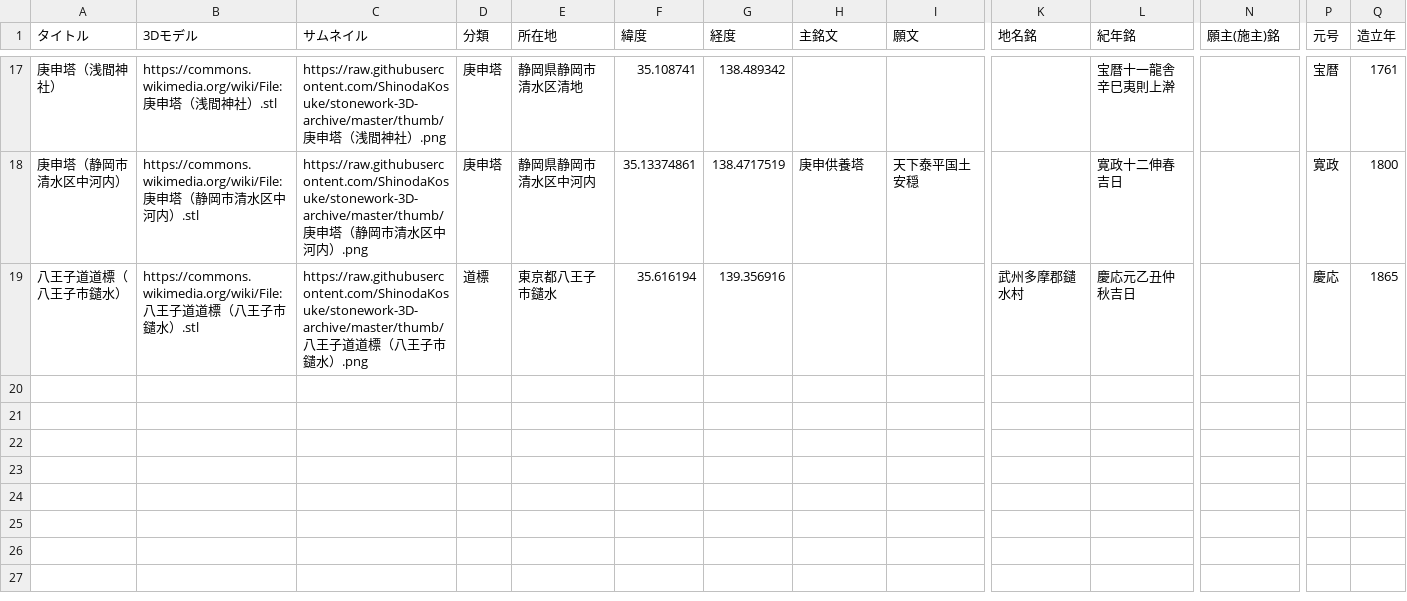
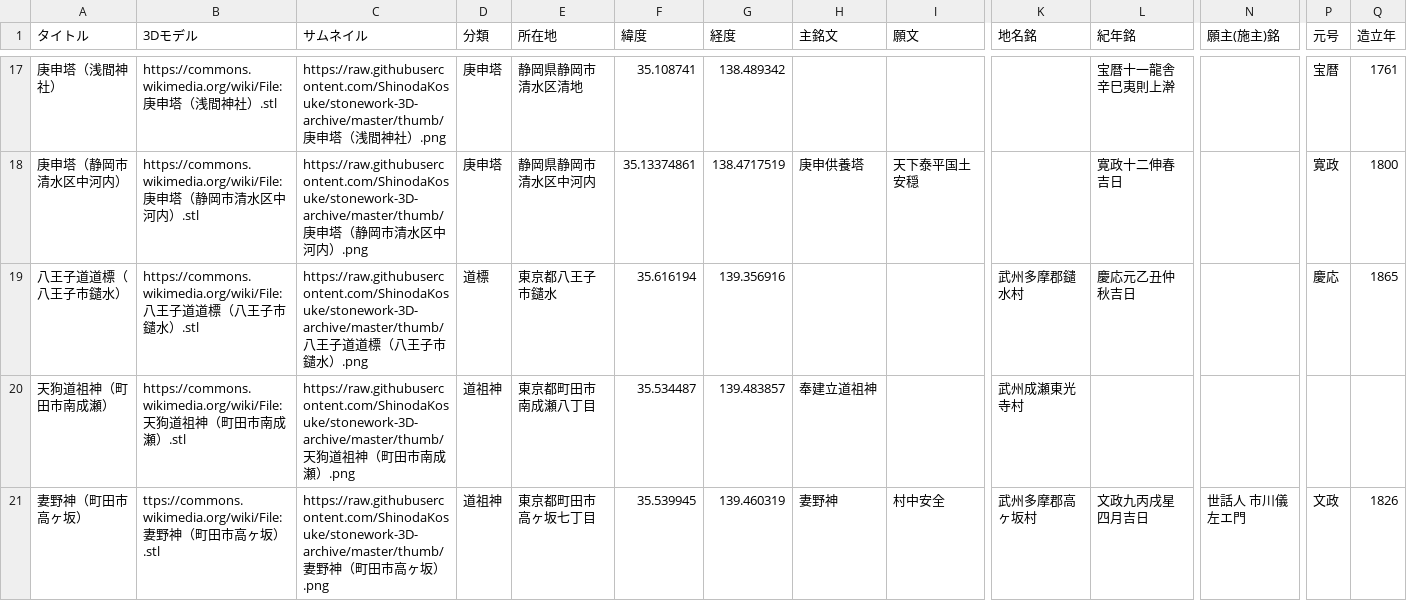
Before and after one commit to ShinodaKosuke/stonework-3D-archive, a CSV file: stonework-3D-archive.csv, drawn as a sheet; only a part is shown, gaps mark what is left out; rows hold the shown columns only; the diff names each change by its address in the sheet, - before the commit and + after, or states it on an @@ line.

```diff
--- a/stonework-3D-archive.csv
+++ b/stonework-3D-archive.csv
+row 20: 天狗道祖神（町田市南成瀬） | https://commons.wikimedia.org/wiki/File:天狗道祖神（町田市南成瀬）.stl | https://raw.githubusercontent.com/ShinodaKosuke/stonework-3D-archive/master/thumb/天狗道祖神（町田市南成瀬）.png | 道祖神 | 東京都町田市南成瀬八丁目 | 35.534487 | 139.483857 | 奉建立道祖神 |  | 武州成瀬東光寺村
+row 21: 妻野神（町田市高ヶ坂） | ttps://commons.wikimedia.org/wiki/File:妻野神（町田市高ヶ坂）.stl | https://raw.githubusercontent.com/ShinodaKosuke/stonework-3D-archive/master/thumb/妻野神（町田市高ヶ坂）.png | 道祖神 | 東京都町田市高ヶ坂七丁目 | 35.539945 | 139.460319 | 妻野神 | 村中安全 | 武州多摩郡高ヶ坂村 | 文政九丙戌星四月吉日 | 世話人 市川儀左エ門 | 文政 | 1826
```
Also changed, not shown: 1 other file.
